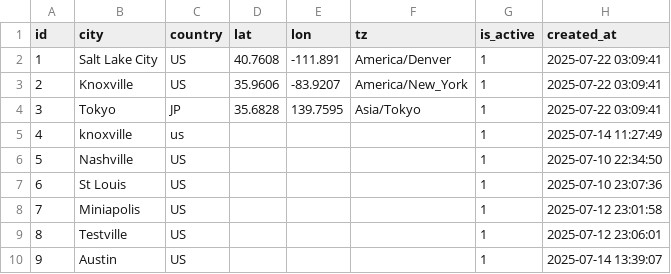
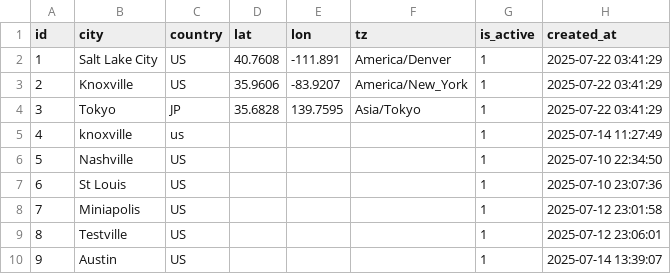
Before and after one commit to SNoeCode/weatherdashboard-shanna-noe, a CSV file: WeatherDashboard-Shanna/data/weather_data.csv, drawn as a sheet.

```diff
--- a/WeatherDashboard-Shanna/data/weather_data.csv
+++ b/WeatherDashboard-Shanna/data/weather_data.csv
@@ -1,5 +1,5 @@
 id,city,country,lat,lon,tz,is_active,created_at
-1,Salt Lake City,US,40.7608,-111.891,America/Denver,1,2025-07-22 03:09:41
-2,Knoxville,US,35.9606,-83.9207,America/New_York,1,2025-07-22 03:09:41
-3,Tokyo,JP,35.6828,139.7595,Asia/Tokyo,1,2025-07-22 03:09:41
+1,Salt Lake City,US,40.7608,-111.891,America/Denver,1,2025-07-22 03:41:29
+2,Knoxville,US,35.9606,-83.9207,America/New_York,1,2025-07-22 03:41:29
+3,Tokyo,JP,35.6828,139.7595,Asia/Tokyo,1,2025-07-22 03:41:29
 4,knoxville,us,,,,1,2025-07-14 11:27:49
```
Also changed, not shown: 2 other files.
